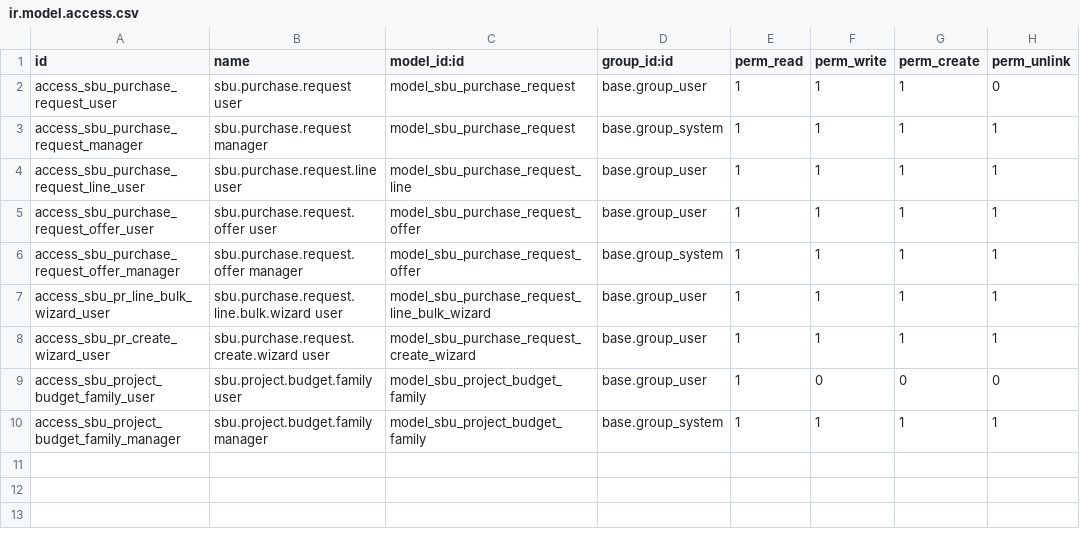
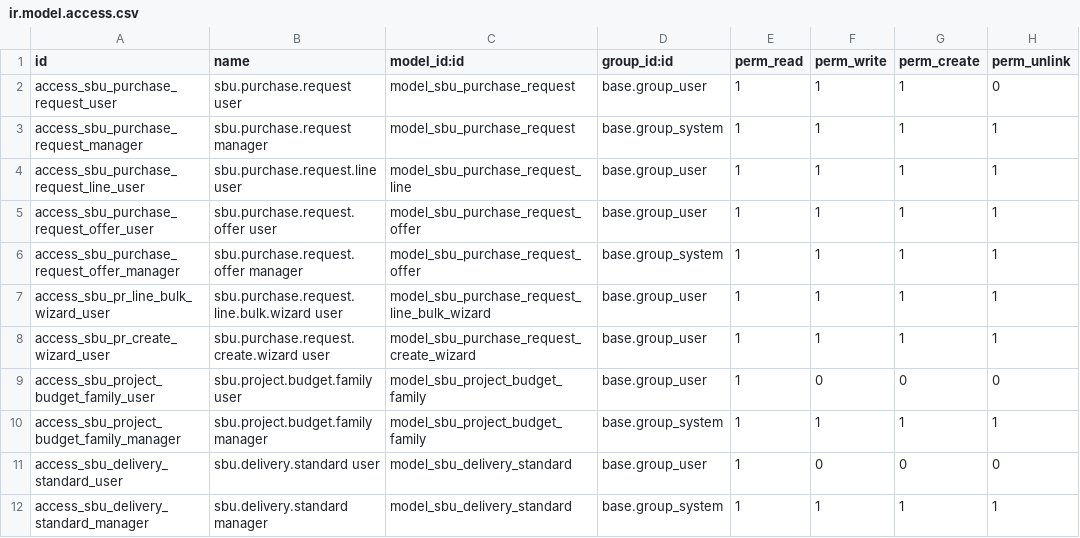
Before and after one commit to pignatelli111/my-odoo, a CSV file: sbu_purchase_flow/security/ir.model.access.csv, drawn as a sheet.

```diff
--- a/sbu_purchase_flow/security/ir.model.access.csv
+++ b/sbu_purchase_flow/security/ir.model.access.csv
@@ -10 +10,3 @@ access_sbu_project_budget_family_user,sbu.project.budget.family user,model_sbu_p
 access_sbu_project_budget_family_manager,sbu.project.budget.family manager,model_sbu_project_budget_family,base.group_system,1,1,1,1
+access_sbu_delivery_standard_user,sbu.delivery.standard user,model_sbu_delivery_standard,base.group_user,1,0,0,0
+access_sbu_delivery_standard_manager,sbu.delivery.standard manager,model_sbu_delivery_standard,base.group_system,1,1,1,1
```
Also changed, not shown: 17 other files.
